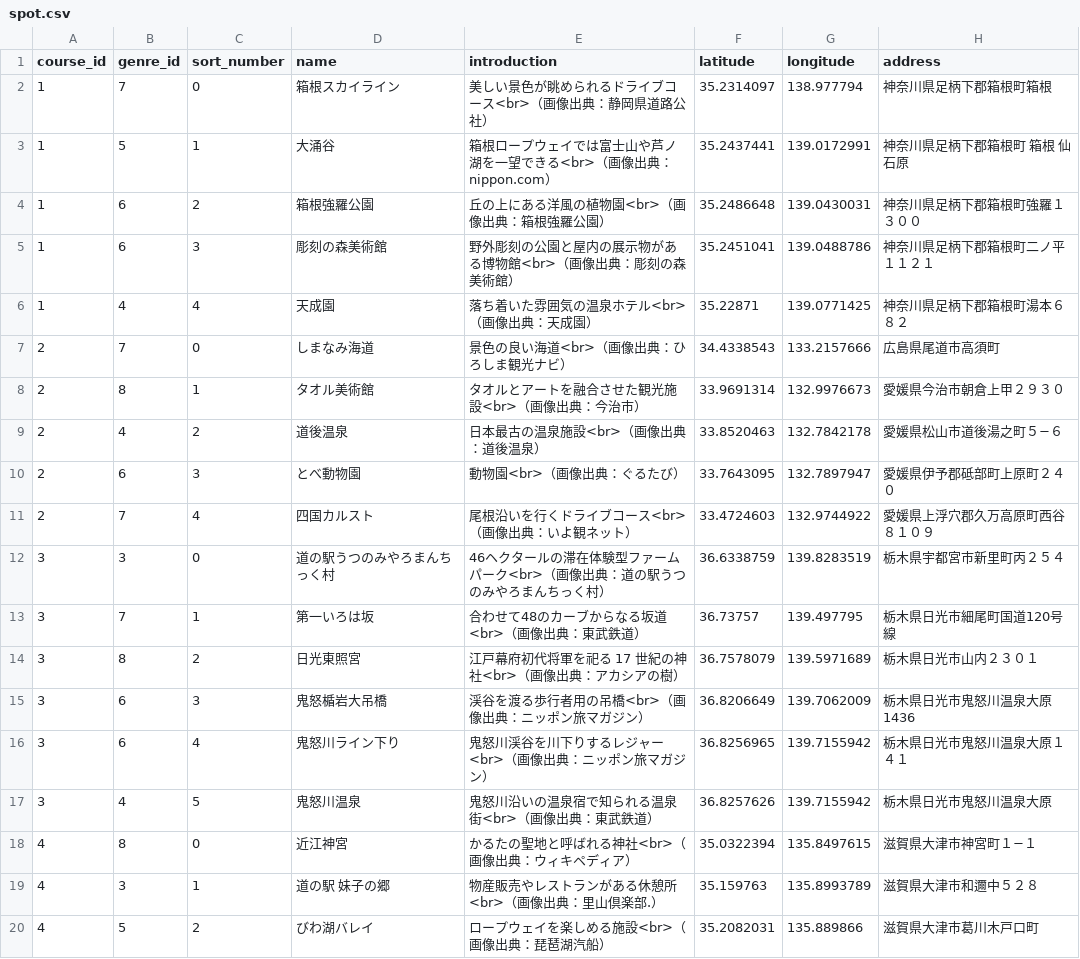
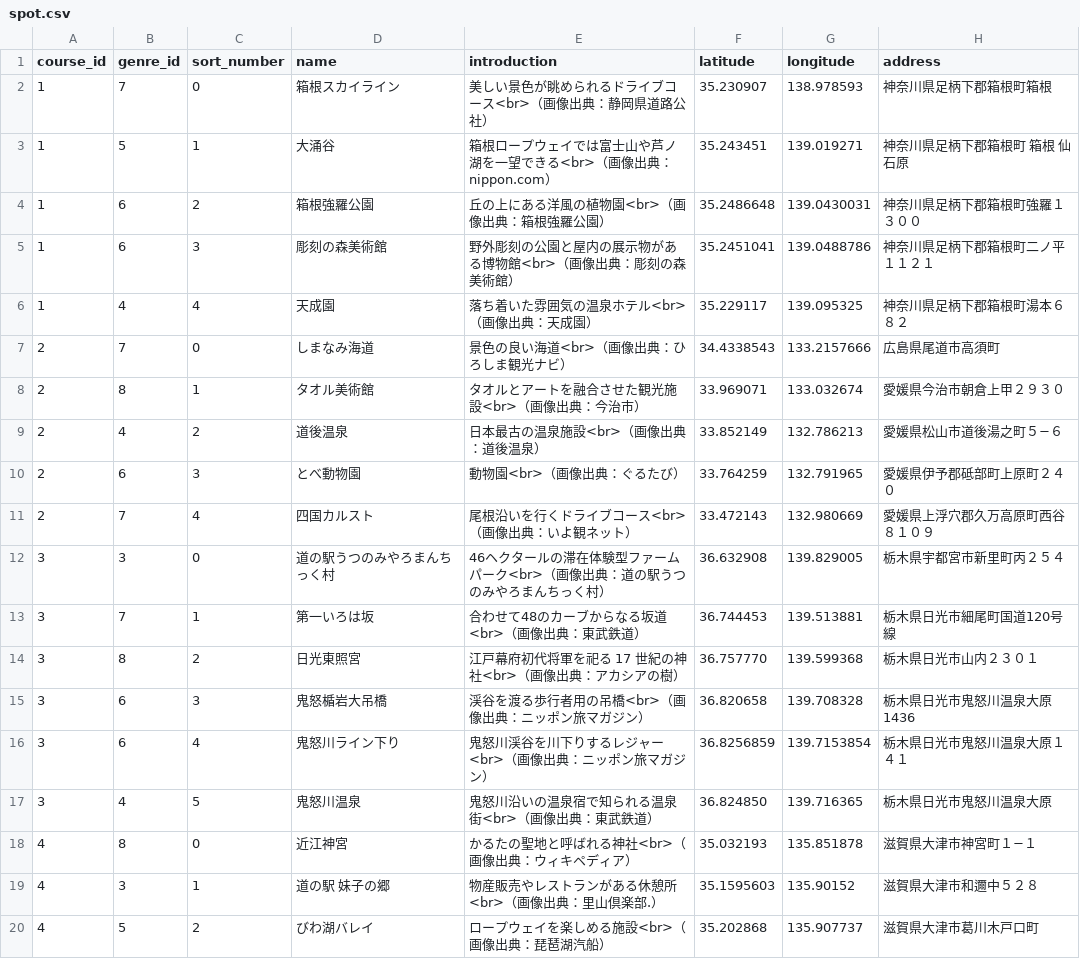
Before and after one commit to skatedog/DriveCourse, a CSV file: db/seeds/csv/spot.csv, drawn as a sheet; only a part is shown; the diff covers the shown part only.

Commit message:
[Update]レイアウト,seed

```diff
--- a/db/seeds/csv/spot.csv
+++ b/db/seeds/csv/spot.csv
@@ -1,20 +1,20 @@
 course_id,genre_id,sort_number,name,introduction,latitude,longitude,address
-1,7,0,箱根スカイライン,美しい景色が眺められるドライブコース<br>（画像出典：静岡県道路公社）,35.2314097,138.977794,神奈川県足柄下郡箱根町箱根
-1,5,1,大涌谷,箱根ロープウェイでは富士山や芦ノ湖を一望できる<br>（画像出典：nippon.com）,35.2437441,139.0172991,神奈川県足柄下郡箱根町 箱根 仙石原
+1,7,0,箱根スカイライン,美しい景色が眺められるドライブコース<br>（画像出典：静岡県道路公社）,35.230907,138.978593,神奈川県足柄下郡箱根町箱根
+1,5,1,大涌谷,箱根ロープウェイでは富士山や芦ノ湖を一望できる<br>（画像出典：nippon.com）,35.243451,139.019271,神奈川県足柄下郡箱根町 箱根 仙石原
 1,6,2,箱根強羅公園,丘の上にある洋風の植物園<br>（画像出典：箱根強羅公園）,35.2486648,139.0430031,神奈川県足柄下郡箱根町強羅１３００
 1,6,3,彫刻の森美術館,野外彫刻の公園と屋内の展示物がある博物館<br>（画像出典：彫刻の森美術館）,35.2451041,139.0488786,神奈川県足柄下郡箱根町二ノ平１１２１
-1,4,4,天成園,落ち着いた雰囲気の温泉ホテル<br>（画像出典：天成園）,35.22871,139.0771425,神奈川県足柄下郡箱根町湯本６８２
+1,4,4,天成園,落ち着いた雰囲気の温泉ホテル<br>（画像出典：天成園）,35.229117,139.095325,神奈川県足柄下郡箱根町湯本６８２
 2,7,0,しまなみ海道,景色の良い海道<br>（画像出典：ひろしま観光ナビ）,34.4338543,133.2157666,広島県尾道市高須町
-2,8,1,タオル美術館,タオルとアートを融合させた観光施設<br>（画像出典：今治市）,33.9691314,132.9976673,愛媛県今治市朝倉上甲２９３０
-2,4,2,道後温泉,日本最古の温泉施設<br>（画像出典：道後温泉）,33.8520463,132.7842178,愛媛県松山市道後湯之町５−６
-2,6,3,とべ動物園,動物園<br>（画像出典：ぐるたび）,33.7643095,132.7897947,愛媛県伊予郡砥部町上原町２４０
-2,7,4,四国カルスト,尾根沿いを行くドライブコース<br>（画像出典：いよ観ネット）,33.4724603,132.9744922,愛媛県上浮穴郡久万高原町西谷８１０９
-3,3,0,道の駅うつのみやろまんちっく村,46ヘクタールの滞在体験型ファームパーク<br>（画像出典：道の駅うつのみやろまんちっく村）,36.6338759,139.8283519,栃木県宇都宮市新里町丙２５４
-3,7,1,第一いろは坂,合わせて48のカーブからなる坂道<br>（画像出典：東武鉄道）,36.73757,139.497795,栃木県日光市細尾町国道120号線
-3,8,2,日光東照宮,江戸幕府初代将軍を祀る 17 世紀の神社<br>（画像出典：アカシアの樹）,36.7578079,139.5971689,栃木県日光市山内２３０１
-3,6,3,鬼怒楯岩大吊橋,渓谷を渡る歩行者用の吊橋<br>（画像出典：ニッポン旅マガジン）,36.8206649,139.7062009,栃木県日光市鬼怒川温泉大原1436
-3,6,4,鬼怒川ライン下り,鬼怒川渓谷を川下りするレジャー<br>（画像出典：ニッポン旅マガジン）,36.8256965,139.7155942,栃木県日光市鬼怒川温泉大原１４１
-3,4,5,鬼怒川温泉,鬼怒川沿いの温泉宿で知られる温泉街<br>（画像出典：東武鉄道）,36.8257626,139.7155942,栃木県日光市鬼怒川温泉大原
-4,8,0,近江神宮,かるたの聖地と呼ばれる神社<br>（画像出典：ウィキペディア）,35.0322394,135.8497615,滋賀県大津市神宮町１−１
-4,3,1,道の駅 妹子の郷,物産販売やレストランがある休憩所<br>（画像出典：里山倶楽部.）,35.159763,135.8993789,滋賀県大津市和邇中５２８
-4,5,2,びわ湖バレイ,ロープウェイを楽しめる施設<br>（画像出典：琵琶湖汽船）,35.2082031,135.889866,滋賀県大津市葛川木戸口町
+2,8,1,タオル美術館,タオルとアートを融合させた観光施設<br>（画像出典：今治市）,33.969071,133.032674,愛媛県今治市朝倉上甲２９３０
+2,4,2,道後温泉,日本最古の温泉施設<br>（画像出典：道後温泉）,33.852149,132.786213,愛媛県松山市道後湯之町５−６
+2,6,3,とべ動物園,動物園<br>（画像出典：ぐるたび）,33.764259,132.791965,愛媛県伊予郡砥部町上原町２４０
+2,7,4,四国カルスト,尾根沿いを行くドライブコース<br>（画像出典：いよ観ネット）,33.472143,132.980669,愛媛県上浮穴郡久万高原町西谷８１０９
+3,3,0,道の駅うつのみやろまんちっく村,46ヘクタールの滞在体験型ファームパーク<br>（画像出典：道の駅うつのみやろまんちっく村）,36.632908,139.829005,栃木県宇都宮市新里町丙２５４
+3,7,1,第一いろは坂,合わせて48のカーブからなる坂道<br>（画像出典：東武鉄道）,36.744453,139.513881,栃木県日光市細尾町国道120号線
+3,8,2,日光東照宮,江戸幕府初代将軍を祀る 17 世紀の神社<br>（画像出典：アカシアの樹）,36.757770,139.599368,栃木県日光市山内２３０１
+3,6,3,鬼怒楯岩大吊橋,渓谷を渡る歩行者用の吊橋<br>（画像出典：ニッポン旅マガジン）,36.820658,139.708328,栃木県日光市鬼怒川温泉大原1436
+3,6,4,鬼怒川ライン下り,鬼怒川渓谷を川下りするレジャー<br>（画像出典：ニッポン旅マガジン）,36.8256859,139.7153854,栃木県日光市鬼怒川温泉大原１４１
+3,4,5,鬼怒川温泉,鬼怒川沿いの温泉宿で知られる温泉街<br>（画像出典：東武鉄道）,36.824850,139.716365,栃木県日光市鬼怒川温泉大原
+4,8,0,近江神宮,かるたの聖地と呼ばれる神社<br>（画像出典：ウィキペディア）,35.032193,135.851878,滋賀県大津市神宮町１−１
+4,3,1,道の駅 妹子の郷,物産販売やレストランがある休憩所<br>（画像出典：里山倶楽部.）,35.1595603,135.90152,滋賀県大津市和邇中５２８
+4,5,2,びわ湖バレイ,ロープウェイを楽しめる施設<br>（画像出典：琵琶湖汽船）,35.202868,135.907737,滋賀県大津市葛川木戸口町
```
Also changed, not shown: 58 edited cells elsewhere in this file, 11 other files.
